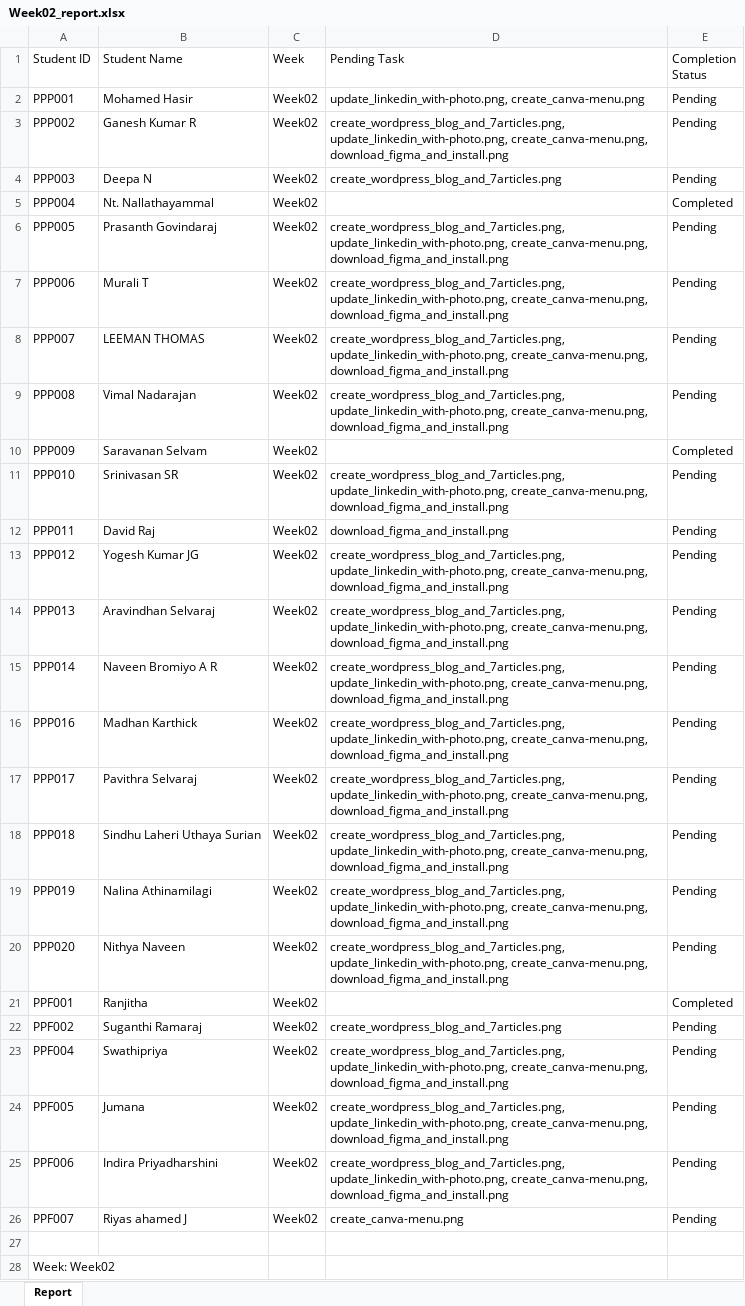
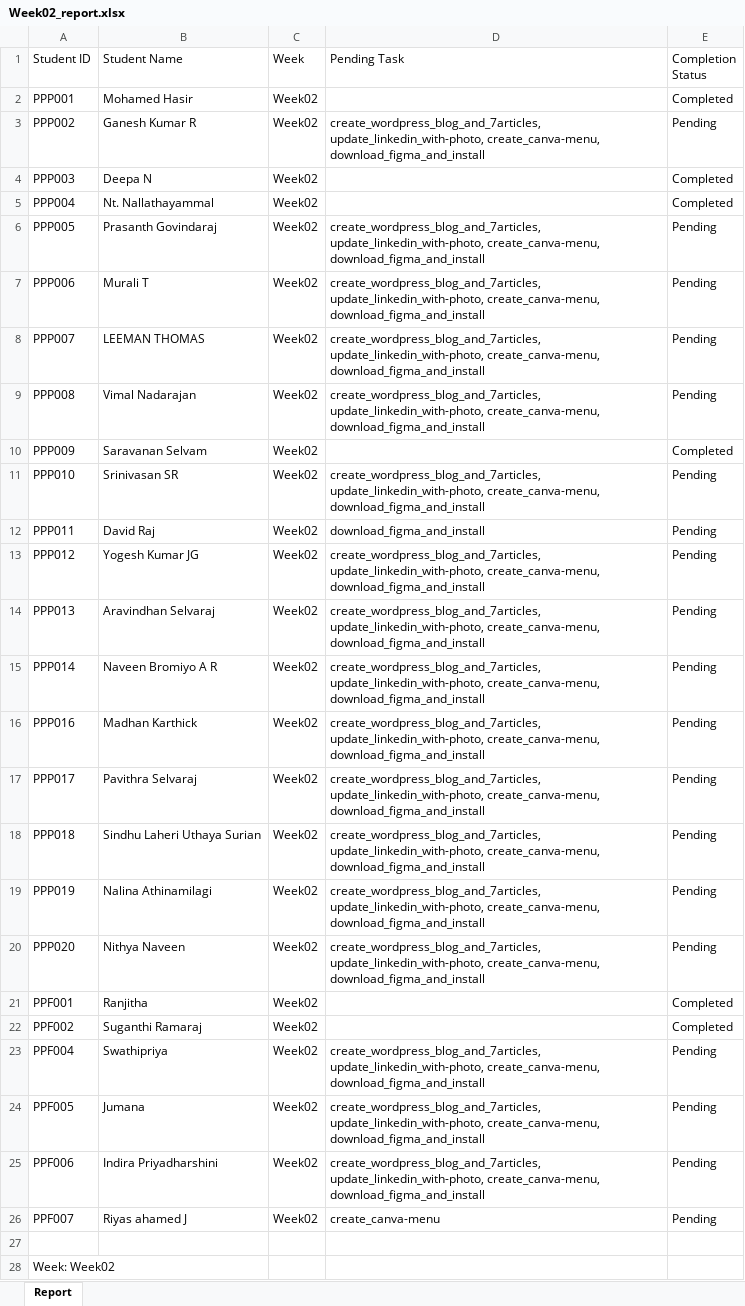
Before and after one commit to NeejaViju/StudentsReport, an Excel workbook: Week02_report.xlsx, sheet Report, drawn as a sheet; only a part is shown; values as stored, in another font and other column widths than the file's, no cell formats; the diff covers the shown part only; the diff names each change by its address in the sheet, - before the commit and + after, or states it on an @@ line.

```diff
--- a/Week02_report.xlsx (sheet Report)
+++ b/Week02_report.xlsx (sheet Report)
-D2 (Pending Task): update_linkedin_with-photo.png, create_canva-menu.png
+D2 (Pending Task): (empty)
-E2 (Completion Status): Pending
+E2 (Completion Status): Completed
-D3 (Pending Task): create_wordpress_blog_and_7articles.png, update_linkedin_with-photo.png, create_canva-menu.png, download_figma_and_install.png
+D3 (Pending Task): create_wordpress_blog_and_7articles, update_linkedin_with-photo, create_canva-menu, download_figma_and_install
-D4 (Pending Task): create_wordpress_blog_and_7articles.png
+D4 (Pending Task): (empty)
-E4 (Completion Status): Pending
+E4 (Completion Status): Completed
-D6:D9 (Pending Task): create_wordpress_blog_and_7articles.png, update_linkedin_with-photo.png, create_canva-menu.png, download_figma_and_install.png
+D6:D9 (Pending Task): create_wordpress_blog_and_7articles, update_linkedin_with-photo, create_canva-menu, download_figma_and_install
-D11 (Pending Task): create_wordpress_blog_and_7articles.png, update_linkedin_with-photo.png, create_canva-menu.png, download_figma_and_install.png
+D11 (Pending Task): create_wordpress_blog_and_7articles, update_linkedin_with-photo, create_canva-menu, download_figma_and_install
-D12 (Pending Task): download_figma_and_install.png
+D12 (Pending Task): download_figma_and_install
-D13:D20 (Pending Task): create_wordpress_blog_and_7articles.png, update_linkedin_with-photo.png, create_canva-menu.png, download_figma_and_install.png
+D13:D20 (Pending Task): create_wordpress_blog_and_7articles, update_linkedin_with-photo, create_canva-menu, download_figma_and_install
-D22 (Pending Task): create_wordpress_blog_and_7articles.png
+D22 (Pending Task): (empty)
-E22 (Completion Status): Pending
+E22 (Completion Status): Completed
-D23:D25 (Pending Task): create_wordpress_blog_and_7articles.png, update_linkedin_with-photo.png, create_canva-menu.png, download_figma_and_install.png
+D23:D25 (Pending Task): create_wordpress_blog_and_7articles, update_linkedin_with-photo, create_canva-menu, download_figma_and_install
-D26 (Pending Task): create_canva-menu.png
+D26 (Pending Task): create_canva-menu
```
Also changed, not shown: 1 edited cell elsewhere in this sheet, cell formats, Week01_report.xlsx, 13 other files.
